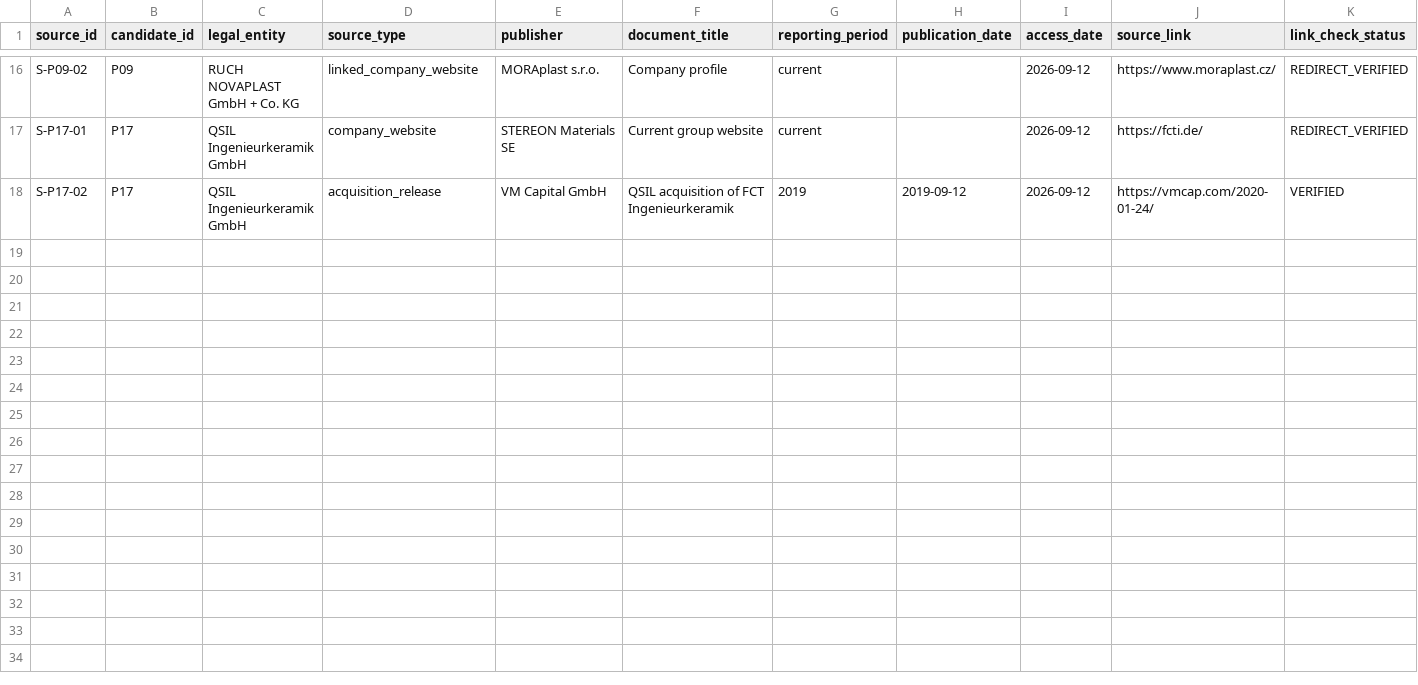
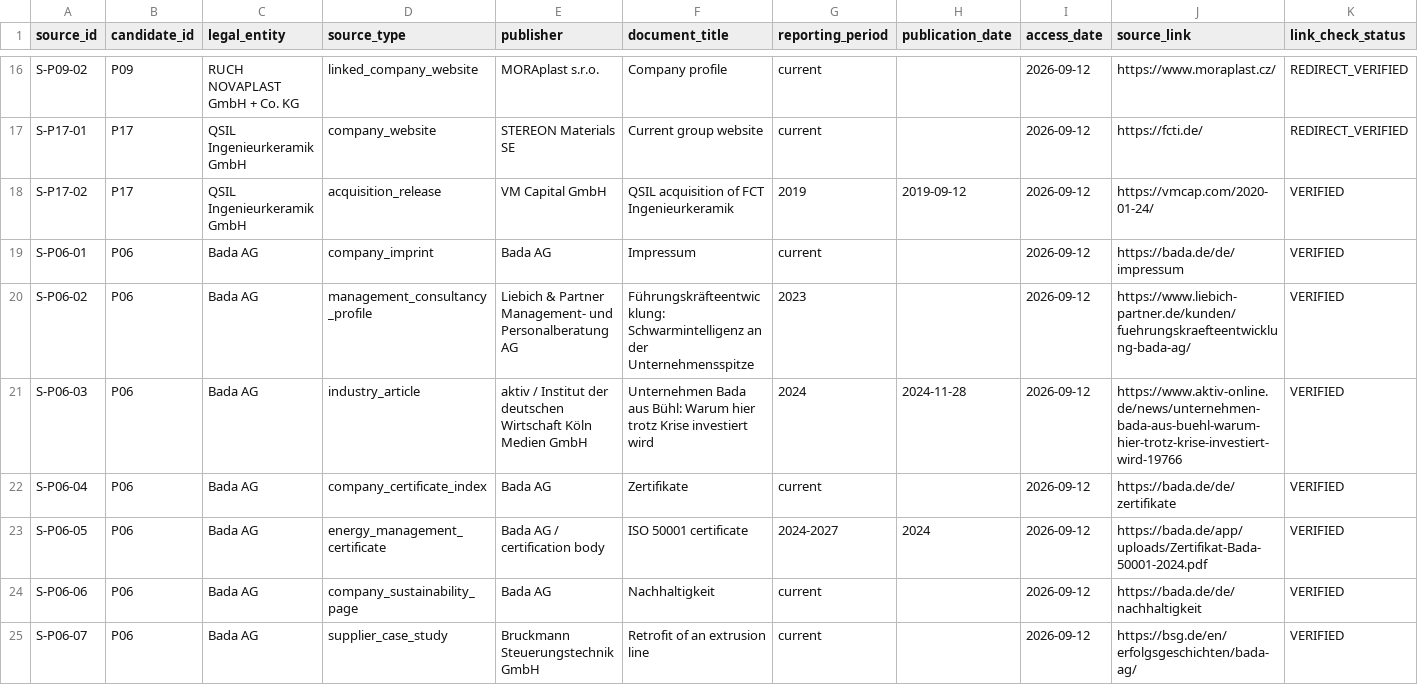
Before and after one commit to AnnaKolisnyk74/sme-etoi, a CSV file: evidence/source_register.csv, drawn as a sheet; only a part is shown, gaps mark what is left out; rows hold the shown columns only; the diff names each change by its address in the sheet, - before the commit and + after, or states it on an @@ line.

Commit message:
Add verified P06 Bada sources

```diff
--- a/evidence/source_register.csv
+++ b/evidence/source_register.csv
+row 19: S-P06-01 | P06 | Bada AG | company_imprint | Bada AG | Impressum | current |  | 2026-09-12 | https://bada.de/de/impressum | VERIFIED
+row 20: S-P06-02 | P06 | Bada AG | management_consultancy_profile | Liebich & Partner Management- und Personalberatung AG | Führungskräfteentwicklung: Schwarmintelligenz an der Unternehmensspitze | 2023 |  | 2026-09-12 | https://www.liebich-partner.de/kunden/fuehrungskraefteentwicklung-bada-ag/ | VERIFIED
+row 21: S-P06-03 | P06 | Bada AG | industry_article | aktiv / Institut der deutschen Wirtschaft Köln Medien GmbH | Unternehmen Bada aus Bühl: Warum hier trotz Krise investiert wird | 2024 | 2024-11-28 | 2026-09-12 | https://www.aktiv-online.de/news/unternehmen-bada-aus-buehl-warum-hier-trotz-krise-investiert-wird-19766 | VERIFIED
+row 22: S-P06-04 | P06 | Bada AG | company_certificate_index | Bada AG | Zertifikate | current |  | 2026-09-12 | https://bada.de/de/zertifikate | VERIFIED
+row 23: S-P06-05 | P06 | Bada AG | energy_management_certificate | Bada AG / certification body | ISO 50001 certificate | 2024-2027 | 2024 | 2026-09-12 | https://bada.de/app/uploads/Zertifikat-Bada-50001-2024.pdf | VERIFIED
+row 24: S-P06-06 | P06 | Bada AG | company_sustainability_page | Bada AG | Nachhaltigkeit | current |  | 2026-09-12 | https://bada.de/de/nachhaltigkeit | VERIFIED
+row 25: S-P06-07 | P06 | Bada AG | supplier_case_study | Bruckmann Steuerungstechnik GmbH | Retrofit of an extrusion line | current |  | 2026-09-12 | https://bsg.de/en/erfolgsgeschichten/bada-ag/ | VERIFIED
```
